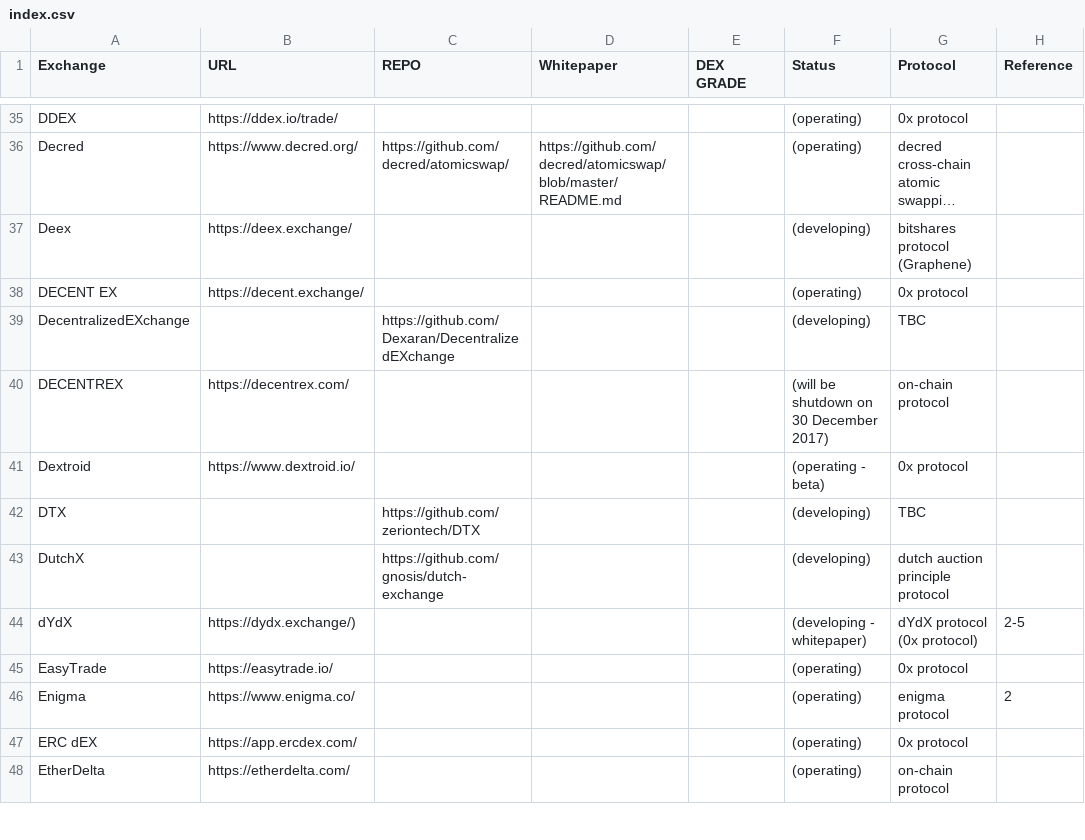
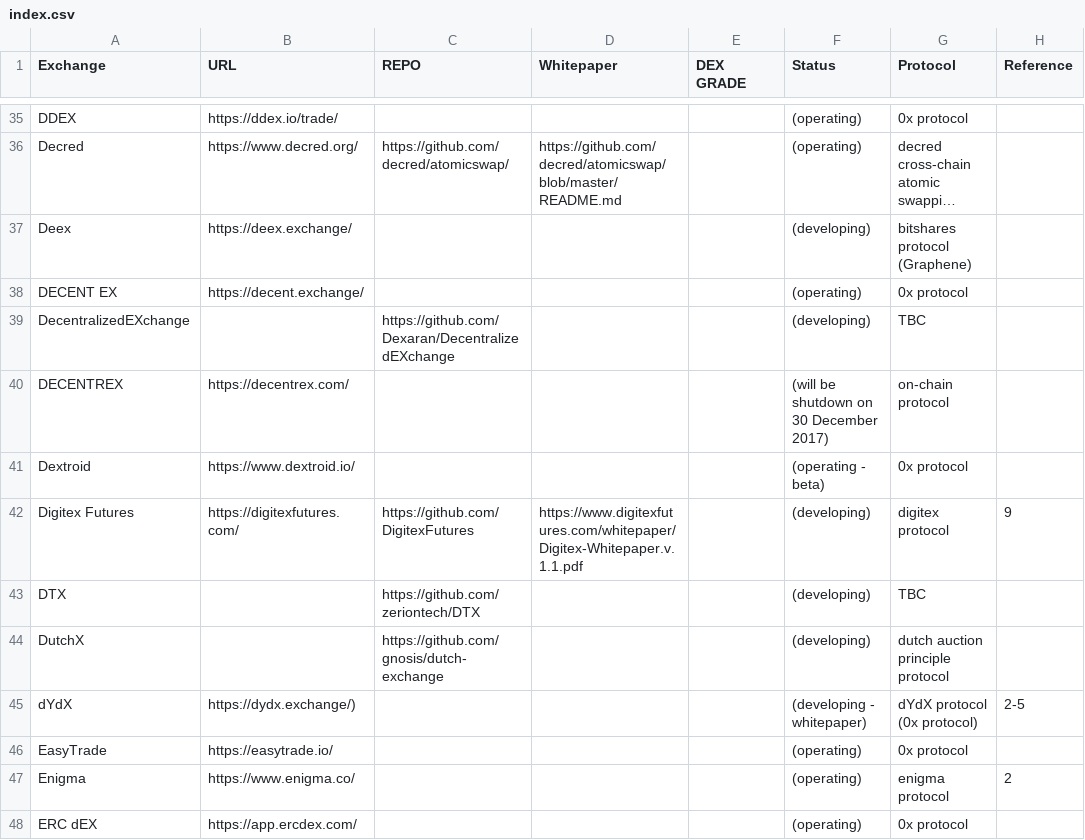
Before and after one commit to eliooses/BTCards, a CSV file: index.csv, drawn as a sheet; only a part is shown, gaps mark what is left out; the shorter side is filled out with more unchanged rows; long unchanged cells end in ….

Commit message:
Digitex Futures added

```diff
--- a/index.csv
+++ b/index.csv
@@ -41,2 +41,3 @@ DECENTREX, https://decentrex.com/, , , , (will be shutdown on 30 December 2017),
 Dextroid, https://www.dextroid.io/, , , , (operating - beta), 0x protocol,
+Digitex Futures, https://digitexfutures.com/, https://github.com/DigitexFutures, https://www.digitexfutures.com/whitepaper/Digitex-Whitepaper.v.1.1.pdf, , (developing), digitex protocol, 9
 DTX, , https://github.com/zeriontech/DTX, , , (developing), TBC,
```
Also changed, not shown: 1 other file.
